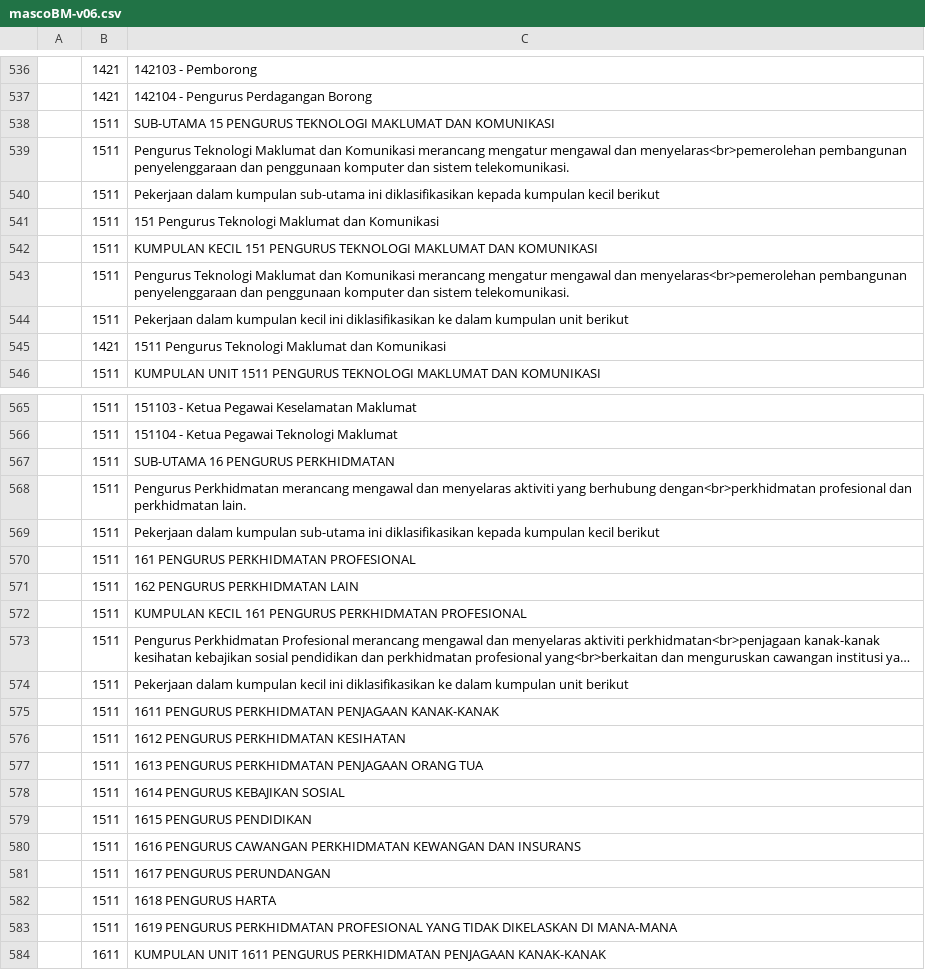
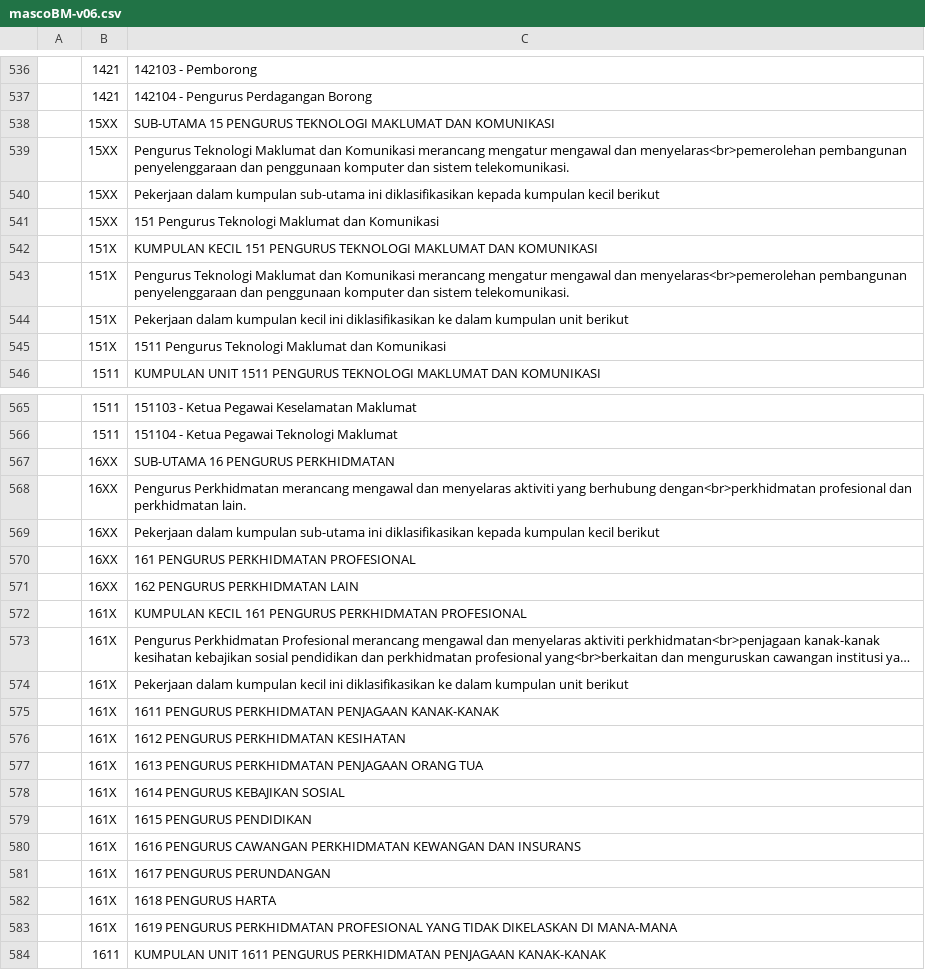
Before and after one commit to amin007/v2, a CSV file: sumber/fail/rujukan/csv/mascoBM-v06.csv, drawn as a sheet; only a part is shown, gaps mark what is left out; long unchanged cells end in …; the diff covers the shown part only; the diff names each change by its address in the sheet, - before the commit and + after, or states it on an @@ line.

Commit message:
susun kod masco yang baru

```diff
--- a/sumber/fail/rujukan/csv/mascoBM-v06.csv
+++ b/sumber/fail/rujukan/csv/mascoBM-v06.csv
-B538:B541: 1511
+B538:B541: 15XX
-B542:B544: 1511
+B542:B544: 151X
-B545: 1421
+B545: 151X
-B567:B571: 1511
+B567:B571: 16XX
-B572:B583: 1511
+B572:B583: 161X
```
Also changed, not shown: 10 edited cells elsewhere in this file.
